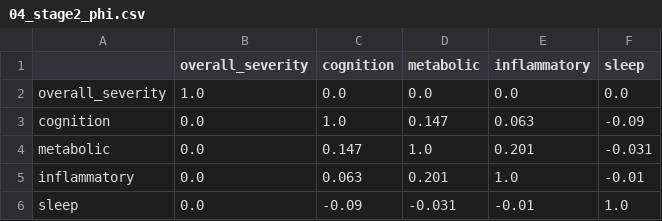
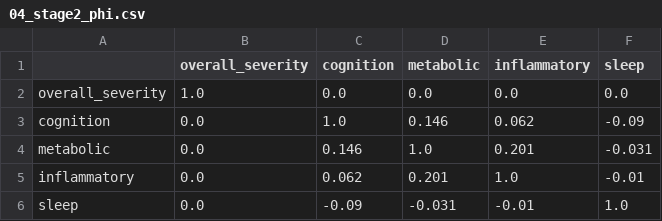
Before and after one commit to AndriiKulakovskyi/face-trans-diagnostic-phenotypes, a CSV file: reports/04_stage2_phi.csv, drawn as a sheet.

```diff
--- a/reports/04_stage2_phi.csv
+++ b/reports/04_stage2_phi.csv
@@ -2,5 +2,5 @@
 overall_severity,1.0,0.0,0.0,0.0,0.0
-cognition,0.0,1.0,0.147,0.063,-0.09
-metabolic,0.0,0.147,1.0,0.201,-0.031
-inflammatory,0.0,0.063,0.201,1.0,-0.01
+cognition,0.0,1.0,0.146,0.062,-0.09
+metabolic,0.0,0.146,1.0,0.201,-0.031
+inflammatory,0.0,0.062,0.201,1.0,-0.01
 sleep,0.0,-0.09,-0.031,-0.01,1.0
```
Also changed, not shown: reports/04_stage2_loadings.csv, 6 other files.
